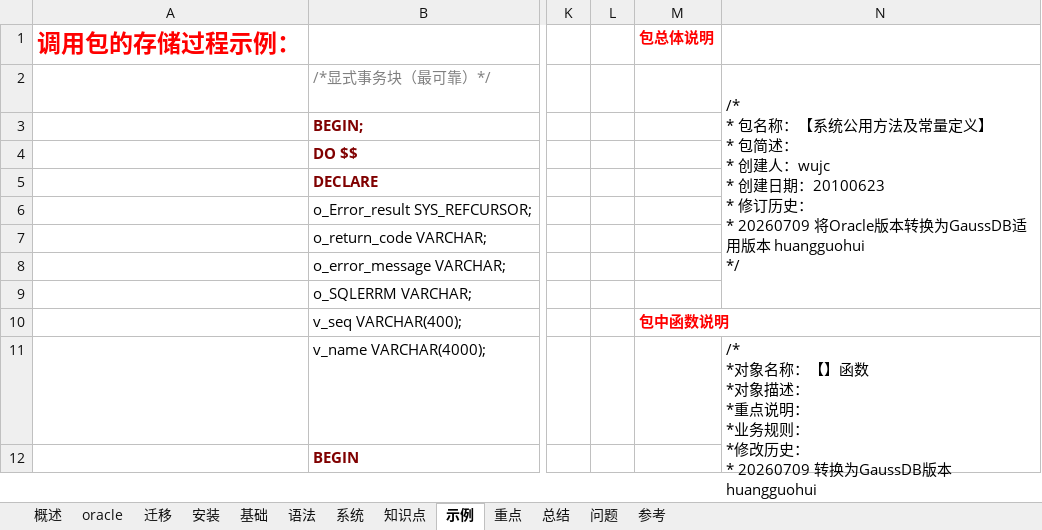
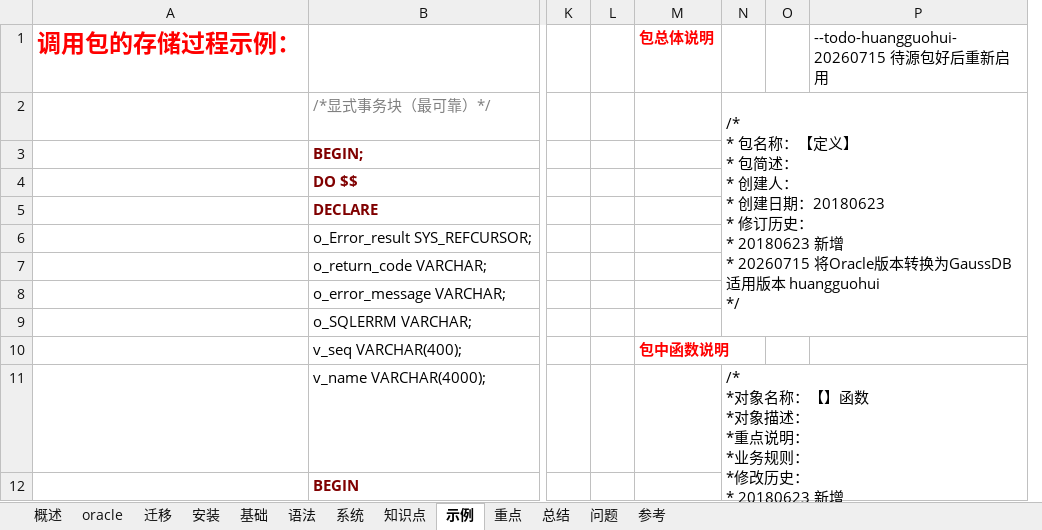
Before and after one commit to guo7892000/StudyNotes, an Excel workbook: 40_数据库/学习笔记_RDBMS_GaussDB.xlsx, sheet 示例, drawn as a sheet; only a part is shown, gaps mark what is left out; values as stored, in another font and other column widths than the file's, no borders; removed rows and columns are numbered as before the commit, all else as after; ↵ is a line break in a cell; the diff names each change by its address in the sheet, - before the commit and + after, or states it on an @@ line.

```diff
--- a/40_数据库/学习笔记_RDBMS_GaussDB.xlsx (sheet 示例)
+++ b/40_数据库/学习笔记_RDBMS_GaussDB.xlsx (sheet 示例)
-column N, rows 2-11: /* ↵ * 包名称：【系统公用方法及常量定义】 ↵ * 包简述： ↵ * 创建人：wujc ↵ * 创建日期：20100623 ↵ * 修订历史： ↵ * 20260709 将Oracle版本转换为GaussDB适用版本 huangguohui ↵ */ |  |  |  |  |  |  |  |  | /* ↵ *对象名称：【】函数 ↵ *对象描述： ↵ *重点说明： ↵ *业务规则： ↵ *修改历史： ↵ * 20260709 转换为GaussDB版本 huangguohui ↵ */
+column N, rows 2-11: /* ↵ * 包名称：【定义】 ↵ * 包简述： ↵ * 创建人： ↵ * 创建日期：20180623 ↵ * 修订历史： ↵ * 20180623 新增 ↵ * 20260715 将Oracle版本转换为GaussDB适用版本 huangguohui ↵ */ |  |  |  |  |  |  |  |  | /* ↵ *对象名称：【】函数 ↵ *对象描述： ↵ *重点说明： ↵ *业务规则： ↵ *修改历史： ↵ * 20180623 新增 ↵ * 20260715 转换为GaussDB版本 huangguohui ↵ */
+column O, empty
+column P, row 1: --todo-huangguohui-20260715 待源包好后重新启用
```
Also changed, not shown: sheet 迁移, sheet oracle, sheet 基础, 3 other files.
